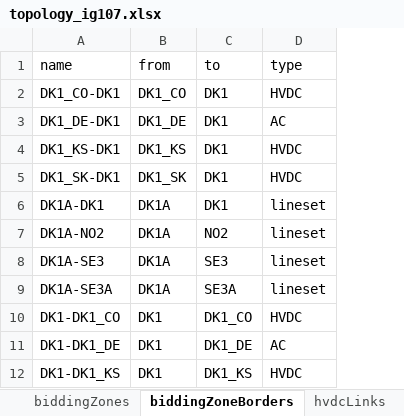
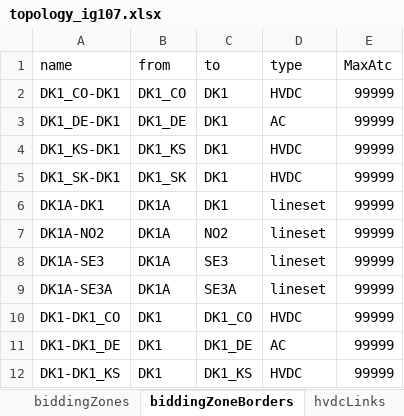
Before and after one commit to jlmnrcc/topology, an Excel workbook: data/topology_ig107.xlsx, sheet biddingZoneBorders, drawn as a sheet; only a part is shown; values as stored, in another font and other column widths than the file's, no borders; conditional formats and table styles not drawn; the diff names each change by its address in the sheet, - before the commit and + after, or states it on an @@ line.

```diff
--- a/data/topology_ig107.xlsx (sheet biddingZoneBorders)
+++ b/data/topology_ig107.xlsx (sheet biddingZoneBorders)
+column E (MaxAtc), rows 2-12: all 99999
```
Also changed, not shown: sheet biddingZones, sheet linesets, sheet metaData, sheet hvdcLinks, data/topology_atceFB.xlsx, 2 other files.
